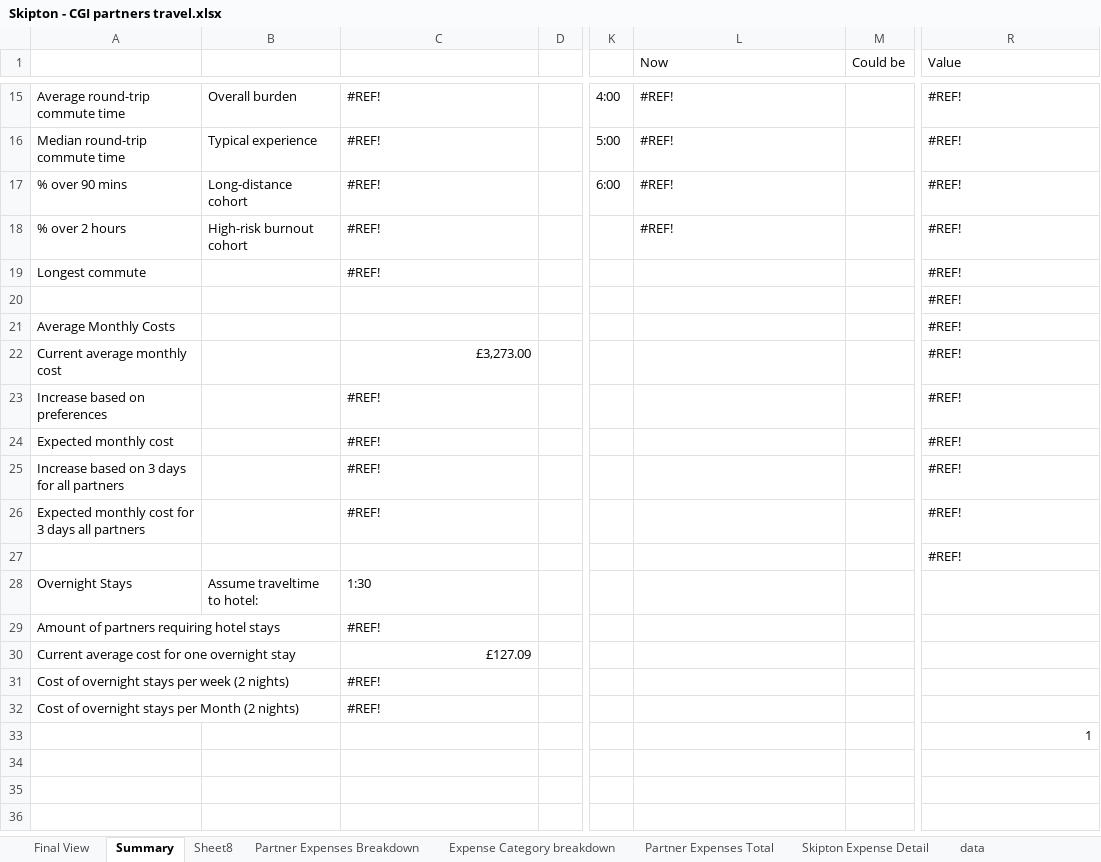
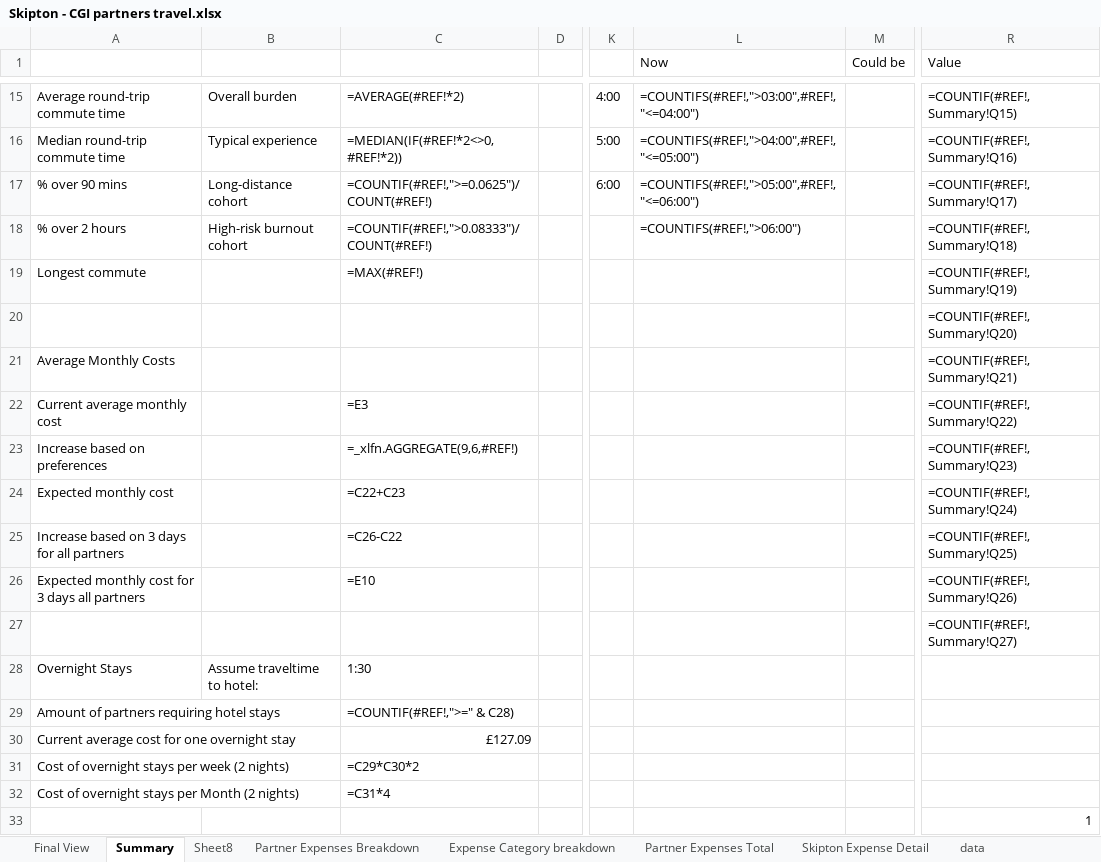
Before and after one commit to danmmarsden/Skipton-Map, an Excel workbook: Skipton - CGI partners travel.xlsx, sheet Summary, drawn as a sheet; only a part is shown, gaps mark what is left out; values as stored, in another font and other column widths than the file's, no cell formats; formulas without a stored value are shown as written; charts and pictures not drawn; the diff covers the shown part only; the diff names each change by its address in the sheet, - before the commit and + after, or states it on an @@ line.

```diff
--- a/Skipton - CGI partners travel.xlsx (sheet Summary)
+++ b/Skipton - CGI partners travel.xlsx (sheet Summary)
-C15: #REF!
+C15: =AVERAGE(#REF!*2)
-L15 (Now): #REF!
+L15 (Now): =COUNTIFS(#REF!,">03:00",#REF!,"<=04:00")
-R15 (Value): #REF!
+R15 (Value): =COUNTIF(#REF!,Summary!Q15)
-C16: #REF!
+C16: =MEDIAN(IF(#REF!*2<>0,#REF!*2))
-L16 (Now): #REF!
+L16 (Now): =COUNTIFS(#REF!,">04:00",#REF!,"<=05:00")
-R16 (Value): #REF!
+R16 (Value): =COUNTIF(#REF!,Summary!Q16)
-C17: #REF!
+C17: =COUNTIF(#REF!,">=0.0625")/COUNT(#REF!)
-L17 (Now): #REF!
+L17 (Now): =COUNTIFS(#REF!,">05:00",#REF!,"<=06:00")
-R17 (Value): #REF!
+R17 (Value): =COUNTIF(#REF!,Summary!Q17)
-C18: #REF!
+C18: =COUNTIF(#REF!,">0.08333")/COUNT(#REF!)
-L18 (Now): #REF!
+L18 (Now): =COUNTIFS(#REF!,">06:00")
-R18 (Value): #REF!
+R18 (Value): =COUNTIF(#REF!,Summary!Q18)
-C19: #REF!
+C19: =MAX(#REF!)
-R19 (Value): #REF!
+R19 (Value): =COUNTIF(#REF!,Summary!Q19)
-R20 (Value): #REF!
+R20 (Value): =COUNTIF(#REF!,Summary!Q20)
-R21 (Value): #REF!
+R21 (Value): =COUNTIF(#REF!,Summary!Q21)
-C22: £3,273.00
+C22: =E3
-R22 (Value): #REF!
+R22 (Value): =COUNTIF(#REF!,Summary!Q22)
-C23: #REF!
+C23: =_xlfn.AGGREGATE(9,6,#REF!)
-R23 (Value): #REF!
+R23 (Value): =COUNTIF(#REF!,Summary!Q23)
-C24: #REF!
+C24: =C22+C23
-R24 (Value): #REF!
+R24 (Value): =COUNTIF(#REF!,Summary!Q24)
-C25: #REF!
+C25: =C26-C22
-R25 (Value): #REF!
+R25 (Value): =COUNTIF(#REF!,Summary!Q25)
-C26: #REF!
+C26: =E10
-R26 (Value): #REF!
+R26 (Value): =COUNTIF(#REF!,Summary!Q26)
-R27 (Value): #REF!
+R27 (Value): =COUNTIF(#REF!,Summary!Q27)
-C29: #REF!
+C29: =COUNTIF(#REF!,">=" & C28)
-C31: #REF!
+C31: =C29*C30*2
-C32: #REF!
+C32: =C31*4
```
Also changed, not shown: 7 added rows, 7 removed rows and 17 edited cells elsewhere in this sheet, sheet data, cell formats, charts or pictures.
